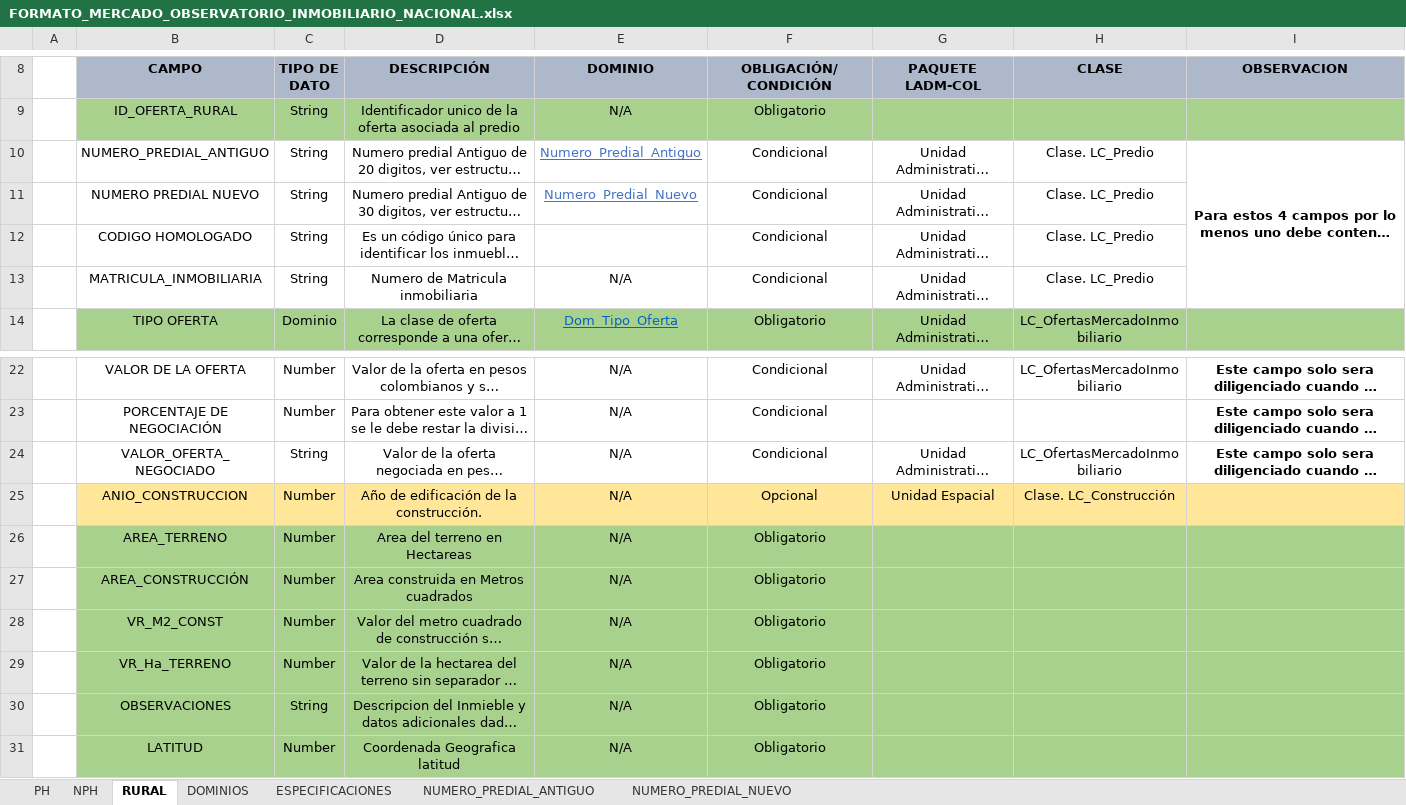
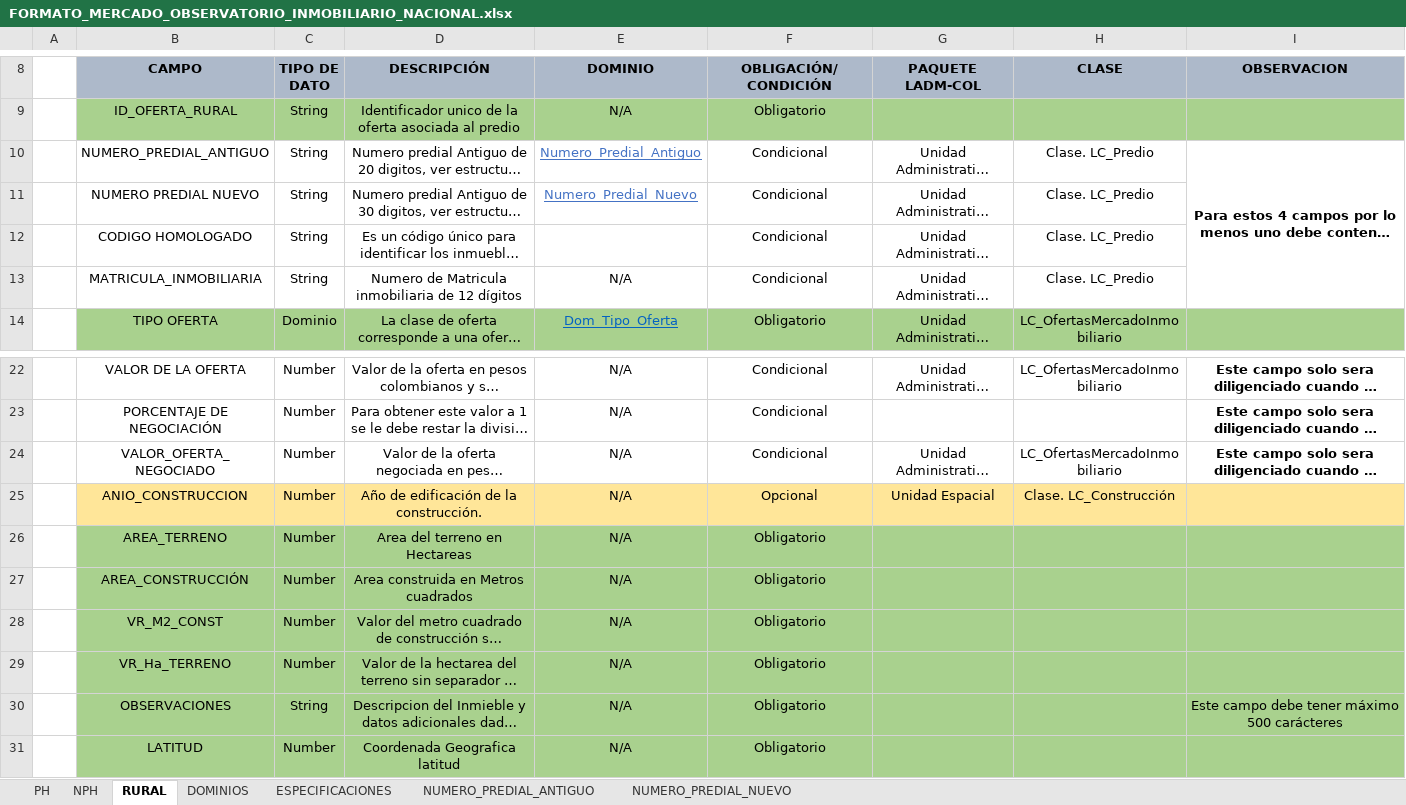
Before and after one commit to dfrodriguezl/appweb_micrositio_observatorio, an Excel workbook: src/files/FORMATO_MERCADO_OBSERVATORIO_INMOBILIARIO_NACIONAL.xlsx, sheet RURAL, drawn as a sheet; only a part is shown, gaps mark what is left out; long unchanged cells end in …; values as stored, in another font and other column widths than the file's, no borders; the diff names each change by its address in the sheet, - before the commit and + after, or states it on an @@ line.

```diff
--- a/src/files/FORMATO_MERCADO_OBSERVATORIO_INMOBILIARIO_NACIONAL.xlsx (sheet RURAL)
+++ b/src/files/FORMATO_MERCADO_OBSERVATORIO_INMOBILIARIO_NACIONAL.xlsx (sheet RURAL)
-D13 (DESCRIPCIÓN): Numero de Matricula inmobiliaria
+D13 (DESCRIPCIÓN): Numero de Matricula inmobiliaria de 12 dígitos
-C24 (TIPO DE DATO): String
+C24 (TIPO DE DATO): Number
-I30 (OBSERVACION): (empty)
+I30 (OBSERVACION): Este campo debe tener máximo 500 carácteres
```
Also changed, not shown: sheet PH, sheet NPH, src/files/EJEMPLO_FORMATO_MERCADO_OBSERVATORIO_INMOBILIARIO_NACIONAL.xlsx.
